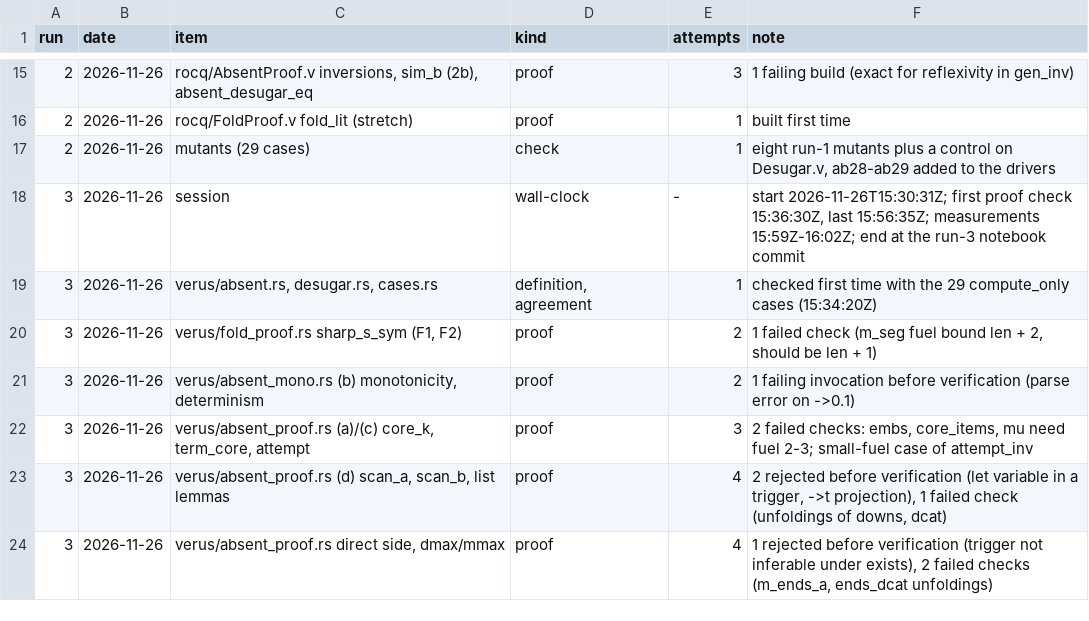
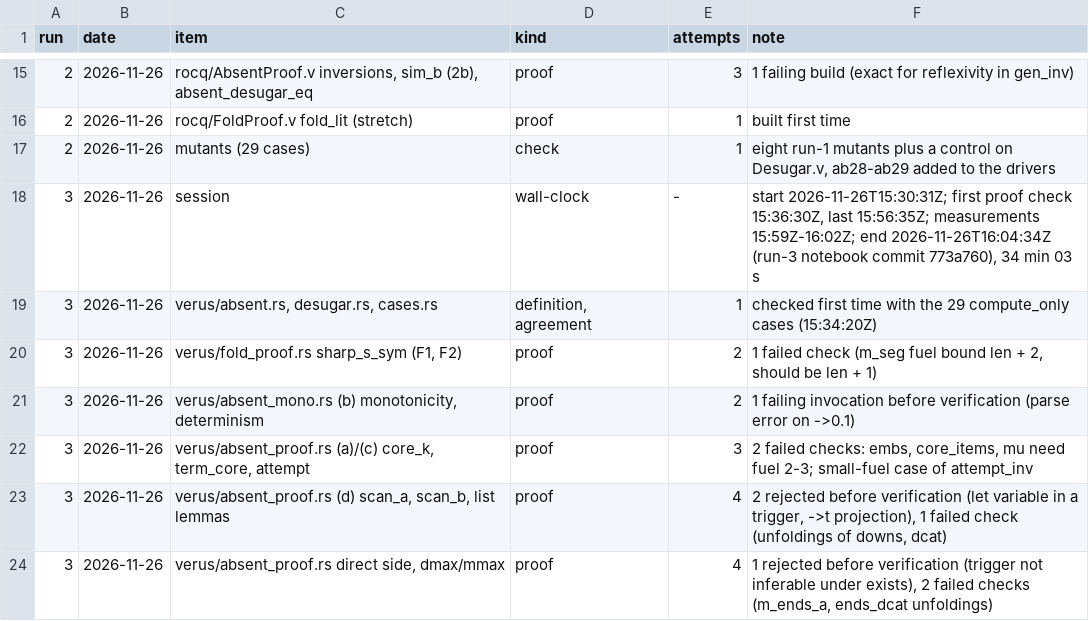
Before and after one commit to tarides/maquizcoatl, a TSV file: lab/08-discriminating-lemmas/effort.tsv, drawn as a sheet; only a part is shown, gaps mark what is left out.

```diff
--- a/lab/08-discriminating-lemmas/effort.tsv
+++ b/lab/08-discriminating-lemmas/effort.tsv
@@ -17,3 +17,3 @@ run	date	item	kind	attempts	note
 2	2026-11-26	mutants (29 cases)	check	1	eight run-1 mutants plus a control on Desugar.v, ab28-ab29 added to the drivers
-3	2026-11-26	session	wall-clock	-	start 2026-11-26T15:30:31Z; first proof check 15:36:30Z, last 15:56:35Z; measurements 15:59Z-16:02Z; end at the run-3 notebook commit
+3	2026-11-26	session	wall-clock	-	start 2026-11-26T15:30:31Z; first proof check 15:36:30Z, last 15:56:35Z; measurements 15:59Z-16:02Z; end 2026-11-26T16:04:34Z (run-3 notebook commit 773a760), 34 min 03 s
 3	2026-11-26	verus/absent.rs, desugar.rs, cases.rs	definition, agreement	1	checked first time with the 29 compute_only cases (15:34:20Z)
```
